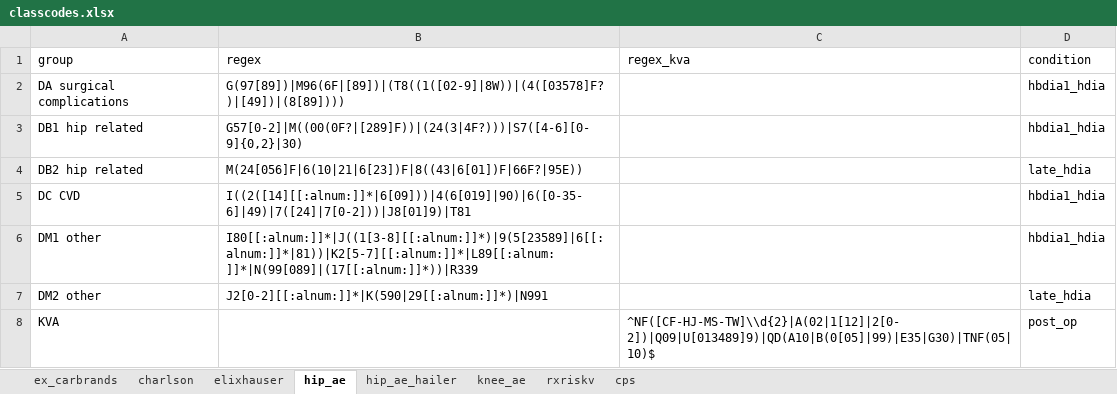
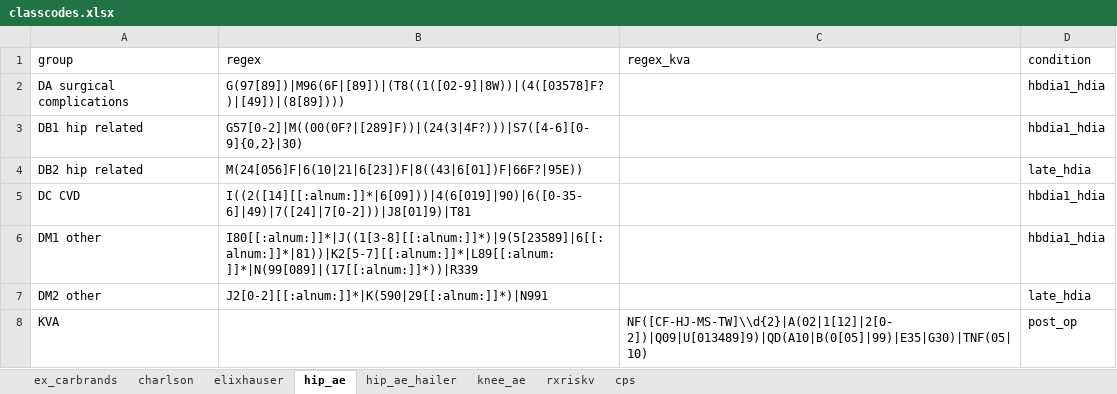
Before and after one commit to ropensci/coder, an Excel workbook: data-raw/classcodes.xlsx, sheet hip_ae, drawn as a sheet; values as stored, in another font and other column widths than the file's, no borders; the diff names each change by its address in the sheet, - before the commit and + after, or states it on an @@ line.

```diff
--- a/data-raw/classcodes.xlsx (sheet hip_ae)
+++ b/data-raw/classcodes.xlsx (sheet hip_ae)
-C8 (regex_kva): ^NF([CF-HJ-MS-TW]\\d{2}|A(02|1[12]|2[0-2])|Q09|U[013489]9)|QD(A10|B(0[05]|99)|E35|G30)|TNF(05|10)$
+C8 (regex_kva): NF([CF-HJ-MS-TW]\\d{2}|A(02|1[12]|2[0-2])|Q09|U[013489]9)|QD(A10|B(0[05]|99)|E35|G30)|TNF(05|10)
```
Also changed, not shown: sheet ex_carbrands, 4 other files.
